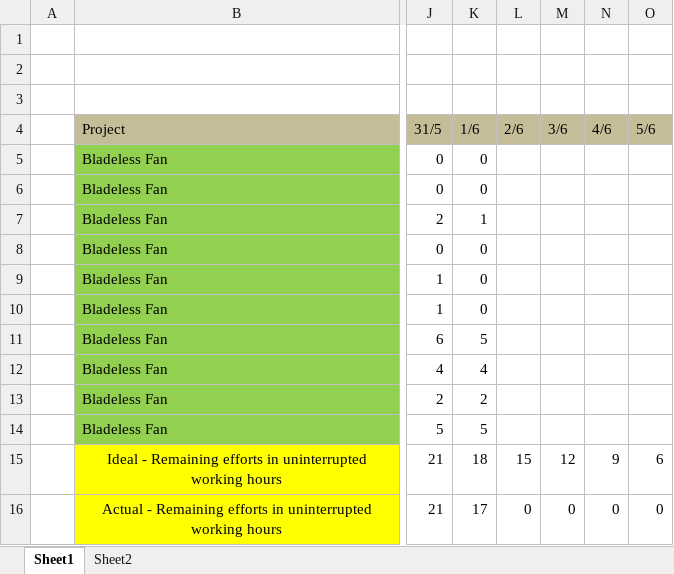
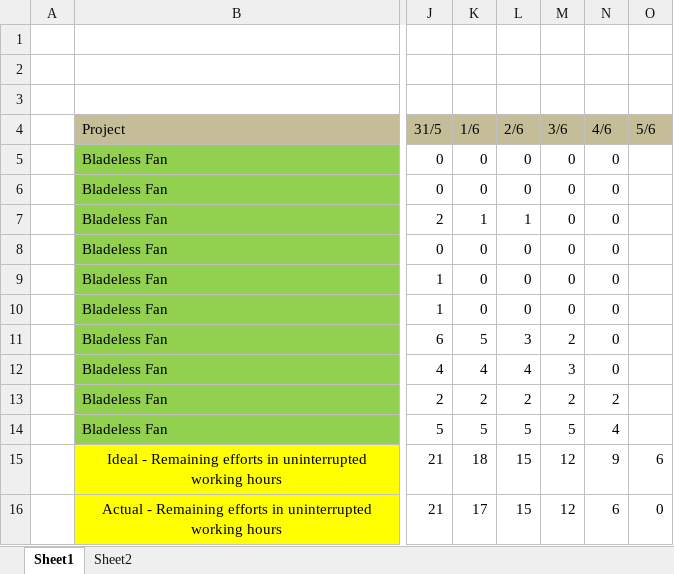
Before and after one commit to CoolsTeam/ProjekTKPPL, an Excel workbook: Burndown Chart.xlsx, sheet Sheet1, drawn as a sheet; only a part is shown, gaps mark what is left out; values as stored, in another font and other column widths than the file's, no borders; charts and pictures not drawn; the diff names each change by its address in the sheet, - before the commit and + after, or states it on an @@ line.

Commit message:
Update Log Book dan Burndown Chart

```diff
--- a/Burndown Chart.xlsx (sheet Sheet1)
+++ b/Burndown Chart.xlsx (sheet Sheet1)
-L5:L6 (2/6): (empty)
+L5:L6 (2/6): 0
-M5:M10 (3/6): (empty)
+M5:M10 (3/6): 0
-N5:N12 (4/6): (empty)
+N5:N12 (4/6): 0
-L7 (2/6): (empty)
+L7 (2/6): 1
-L8:L10 (2/6): (empty)
+L8:L10 (2/6): 0
-L11 (2/6): (empty)
+L11 (2/6): 3
-M11 (3/6): (empty)
+M11 (3/6): 2
-L12 (2/6): (empty)
+L12 (2/6): 4
-M12 (3/6): (empty)
+M12 (3/6): 3
-L13 (2/6): (empty)
+L13 (2/6): 2
-M13 (3/6): (empty)
+M13 (3/6): 2
-N13 (4/6): (empty)
+N13 (4/6): 2
-L14 (2/6): (empty)
+L14 (2/6): 5
-M14 (3/6): (empty)
+M14 (3/6): 5
-N14 (4/6): (empty)
+N14 (4/6): 4
-L16 (2/6): 0
+L16 (2/6): 15
-M16 (3/6): 0
+M16 (3/6): 12
-N16 (4/6): 0
+N16 (4/6): 6
```
Also changed, not shown: charts or pictures, 1 other file.
